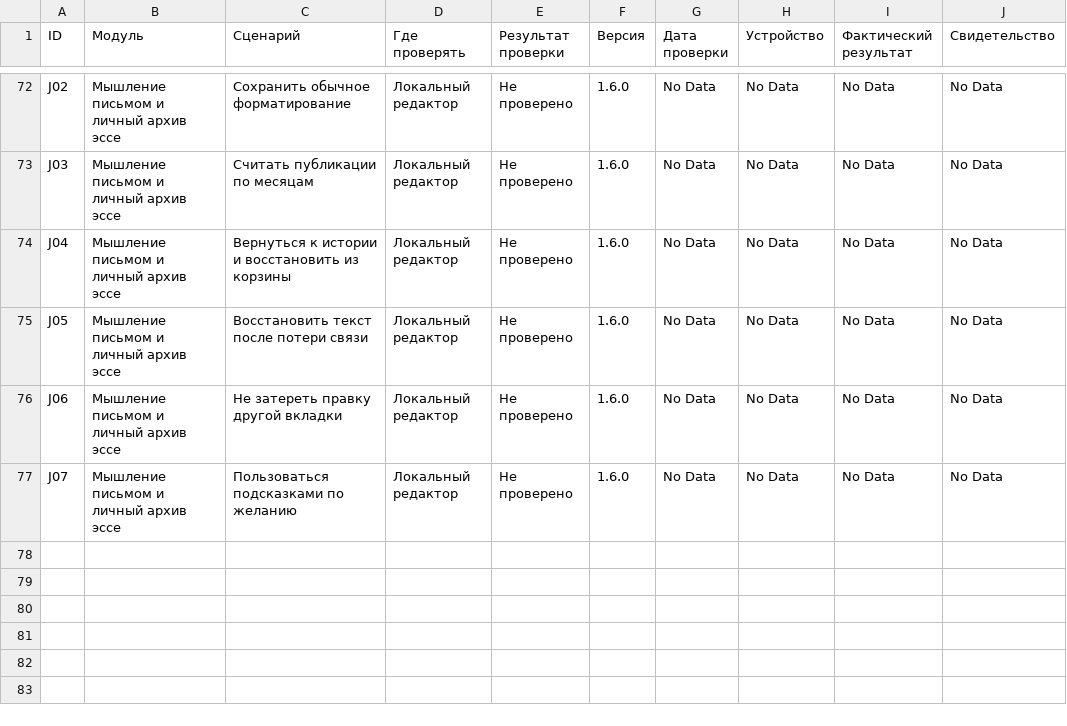
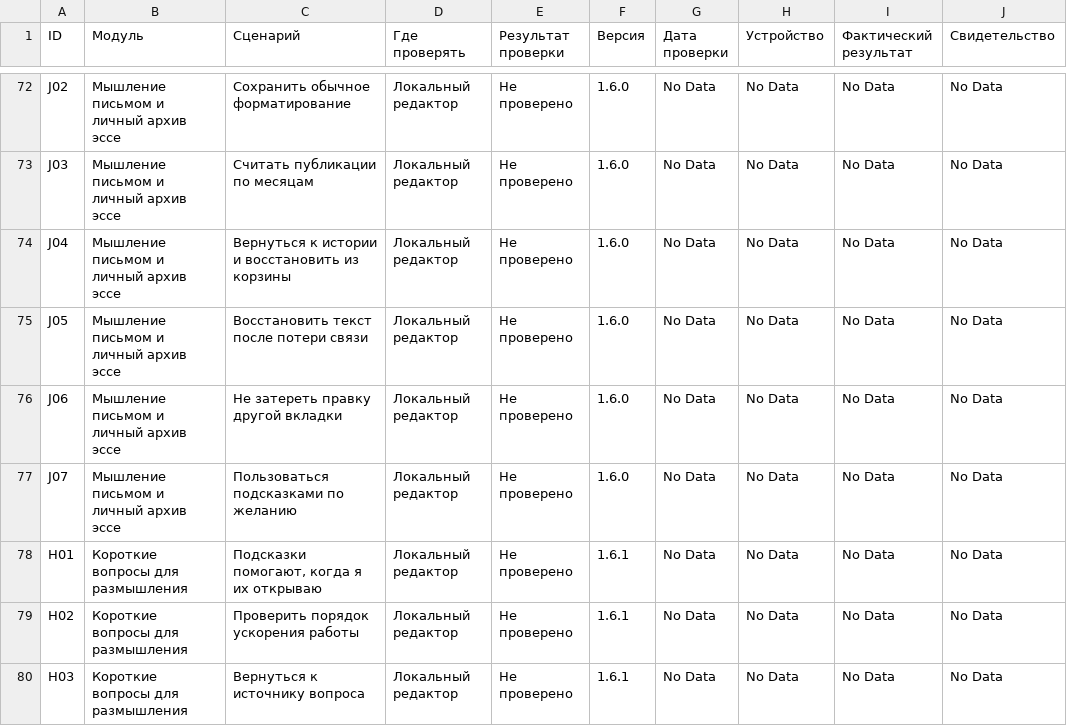
Before and after one commit to malikvalikhodjaev/work-productivity-tool, a CSV file: docs/acceptance/manual-run.csv, drawn as a sheet; only a part is shown, gaps mark what is left out.

```diff
--- a/docs/acceptance/manual-run.csv
+++ b/docs/acceptance/manual-run.csv
@@ -77 +77,4 @@
 "J07","Мышление письмом и личный архив эссе","Пользоваться подсказками по желанию","Локальный редактор","Не проверено","1.6.0","No Data","No Data","No Data","No Data"
+"H01","Короткие вопросы для размышления","Подсказки помогают, когда я их открываю","Локальный редактор","Не проверено","1.6.1","No Data","No Data","No Data","No Data"
+"H02","Короткие вопросы для размышления","Проверить порядок ускорения работы","Локальный редактор","Не проверено","1.6.1","No Data","No Data","No Data","No Data"
+"H03","Короткие вопросы для размышления","Вернуться к источнику вопроса","Локальный редактор","Не проверено","1.6.1","No Data","No Data","No Data","No Data"
```
Also changed, not shown: 17 other files.
